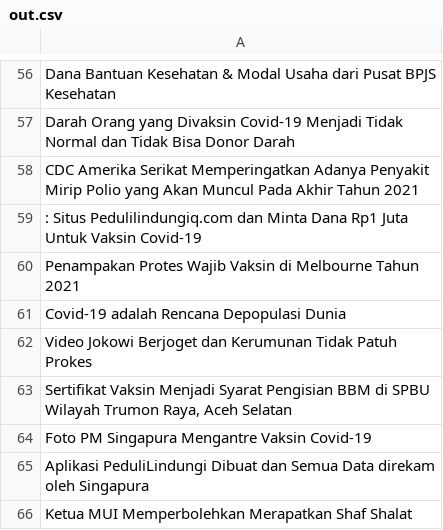
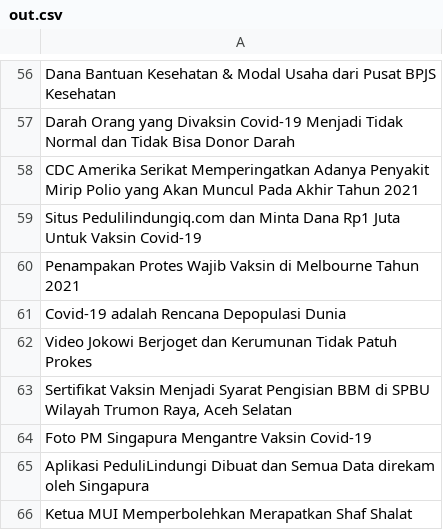
Before and after one commit to digaji/pembasmi-hoaks, a CSV file: out.csv, drawn as a sheet; only a part is shown, gaps mark what is left out.

Commit message:
benerin pembersihan data

```diff
--- a/out.csv
+++ b/out.csv
@@ -58,3 +58,3 @@ Darah Orang yang Divaksin Covid-19 Menjadi Tidak Normal dan Tidak Bisa Donor Dar
 CDC Amerika Serikat Memperingatkan Adanya Penyakit Mirip Polio yang Akan Muncul Pada Akhir Tahun 2021
-: Situs Pedulilindungiq.com dan Minta Dana Rp1 Juta Untuk Vaksin Covid-19
+Situs Pedulilindungiq.com dan Minta Dana Rp1 Juta Untuk Vaksin Covid-19
 Penampakan Protes Wajib Vaksin di Melbourne Tahun 2021
```
Also changed, not shown: 2 other files.
